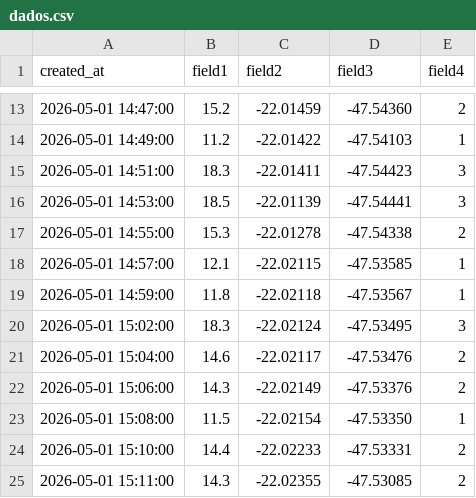
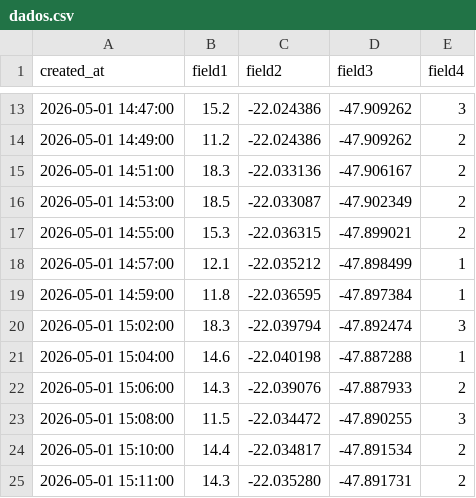
Before and after one commit to projetointegradorsaocarlosv/mapa-buracos, a CSV file: dados.csv, drawn as a sheet; only a part is shown, gaps mark what is left out; the diff covers the shown part only.

```diff
--- a/dados.csv
+++ b/dados.csv
@@ -13,13 +13,13 @@ created_at,field1,field2,field3,field4
-2026-05-01 14:47:00,15.2,-22.01459,-47.54360,2
-2026-05-01 14:49:00,11.2,-22.01422,-47.54103,1
-2026-05-01 14:51:00,18.3,-22.01411,-47.54423,3
-2026-05-01 14:53:00,18.5,-22.01139,-47.54441,3
-2026-05-01 14:55:00,15.3,-22.01278,-47.54338,2
-2026-05-01 14:57:00,12.1,-22.02115,-47.53585,1
-2026-05-01 14:59:00,11.8,-22.02118,-47.53567,1
-2026-05-01 15:02:00,18.3,-22.02124,-47.53495,3
-2026-05-01 15:04:00,14.6,-22.02117,-47.53476,2
-2026-05-01 15:06:00,14.3,-22.02149,-47.53376,2
-2026-05-01 15:08:00,11.5,-22.02154,-47.53350,1
-2026-05-01 15:10:00,14.4,-22.02233,-47.53331,2
-2026-05-01 15:11:00,14.3,-22.02355,-47.53085,2
+2026-05-01 14:47:00,15.2,-22.024386,-47.909262,3
+2026-05-01 14:49:00,11.2,-22.024386,-47.909262,2
+2026-05-01 14:51:00,18.3,-22.033136,-47.906167,2
+2026-05-01 14:53:00,18.5,-22.033087,-47.902349,2
+2026-05-01 14:55:00,15.3,-22.036315,-47.899021,2
+2026-05-01 14:57:00,12.1,-22.035212,-47.898499,1
+2026-05-01 14:59:00,11.8,-22.036595,-47.897384,1
+2026-05-01 15:02:00,18.3,-22.039794,-47.892474,3
+2026-05-01 15:04:00,14.6,-22.040198,-47.887288,1
+2026-05-01 15:06:00,14.3,-22.039076,-47.887933,2
+2026-05-01 15:08:00,11.5,-22.034472,-47.890255,3
+2026-05-01 15:10:00,14.4,-22.034817,-47.891534,2
+2026-05-01 15:11:00,14.3,-22.035280,-47.891731,2
```
Also changed, not shown: 1 added row, 1 removed row and 109 edited cells elsewhere in this file.
